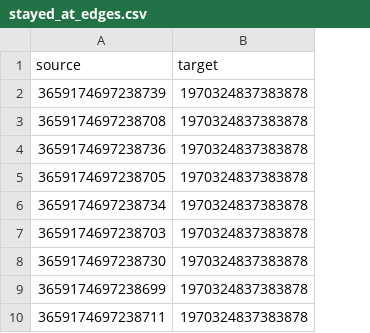
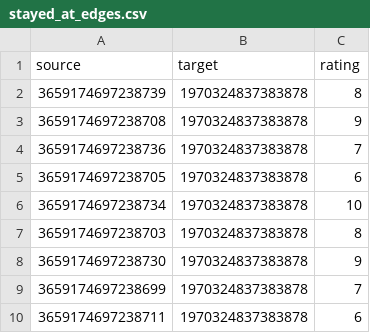
Before and after one commit to DoganKirmizigul/metapersona-arge, a CSV file: graph_nodes_edges/stayed_at_edges.csv, drawn as a sheet; only a part is shown; the diff names each change by its address in the sheet, - before the commit and + after, or states it on an @@ line.

```diff
--- a/graph_nodes_edges/stayed_at_edges.csv
+++ b/graph_nodes_edges/stayed_at_edges.csv
+column C (rating), rows 2-10: 8 | 9 | 7 | 6 | 10 | 8 | 9 | 7 | 6
```
Also changed, not shown: 4 other files.
